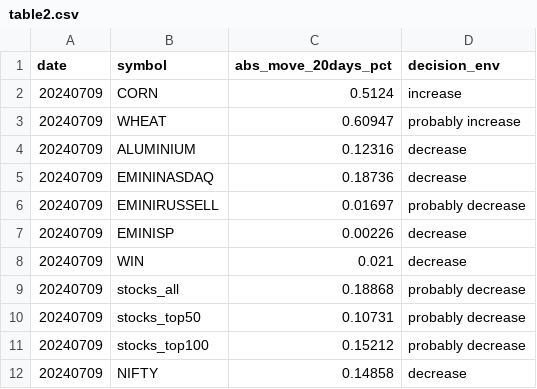
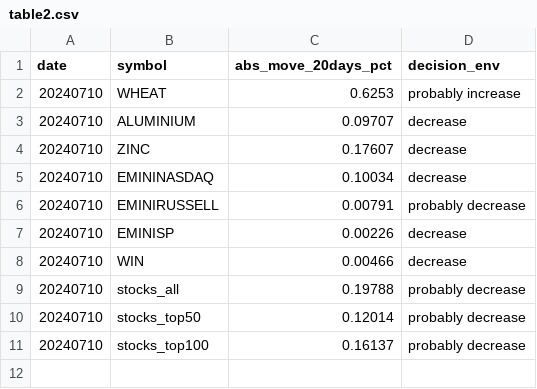
Before and after one commit to kanika-create/alloc, a CSV file: table2.csv, drawn as a sheet.

```diff
--- a/table2.csv
+++ b/table2.csv
@@ -1,12 +1,11 @@
 date,symbol,abs_move_20days_pct,decision_env
-20240709,CORN,0.5124,increase
-20240709,WHEAT,0.60947,probably increase
-20240709,ALUMINIUM,0.12316,decrease
-20240709,EMININASDAQ,0.18736,decrease
-20240709,EMINIRUSSELL,0.01697,probably decrease
-20240709,EMINISP,0.00226,decrease
-20240709,WIN,0.021,decrease
-20240709,stocks_all,0.18868,probably decrease
-20240709,stocks_top50,0.10731,probably decrease
-20240709,stocks_top100,0.15212,probably decrease
-20240709,NIFTY,0.14858,decrease
+20240710,WHEAT,0.6253,probably increase
+20240710,ALUMINIUM,0.09707,decrease
+20240710,ZINC,0.17607,decrease
+20240710,EMININASDAQ,0.10034,decrease
+20240710,EMINIRUSSELL,0.00791,probably decrease
+20240710,EMINISP,0.00226,decrease
+20240710,WIN,0.00466,decrease
+20240710,stocks_all,0.19788,probably decrease
+20240710,stocks_top50,0.12014,probably decrease
+20240710,stocks_top100,0.16137,probably decrease
```
Also changed, not shown: table1.csv, table3.csv.
